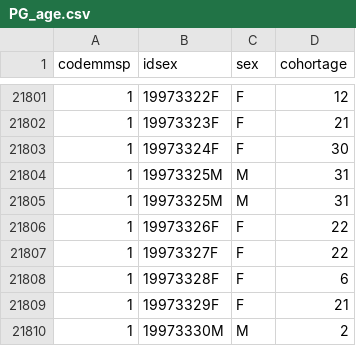
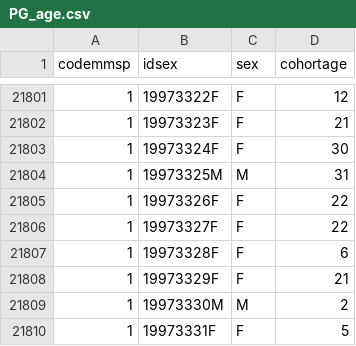
Before and after one commit to adbpatagonia/PG_Growth, a CSV file: data/PG_age.csv (was PG_age.csv), drawn as a sheet; only a part is shown, gaps mark what is left out; the shorter side is filled out with more unchanged rows; the diff names each change by its address in the sheet, - before the commit and + after, or states it on an @@ line.

```diff
--- a/PG_age.csv
+++ b/data/PG_age.csv
-row 21805: 1 | 19973325M | M | 31
```
Also changed, not shown: 3 other files.
